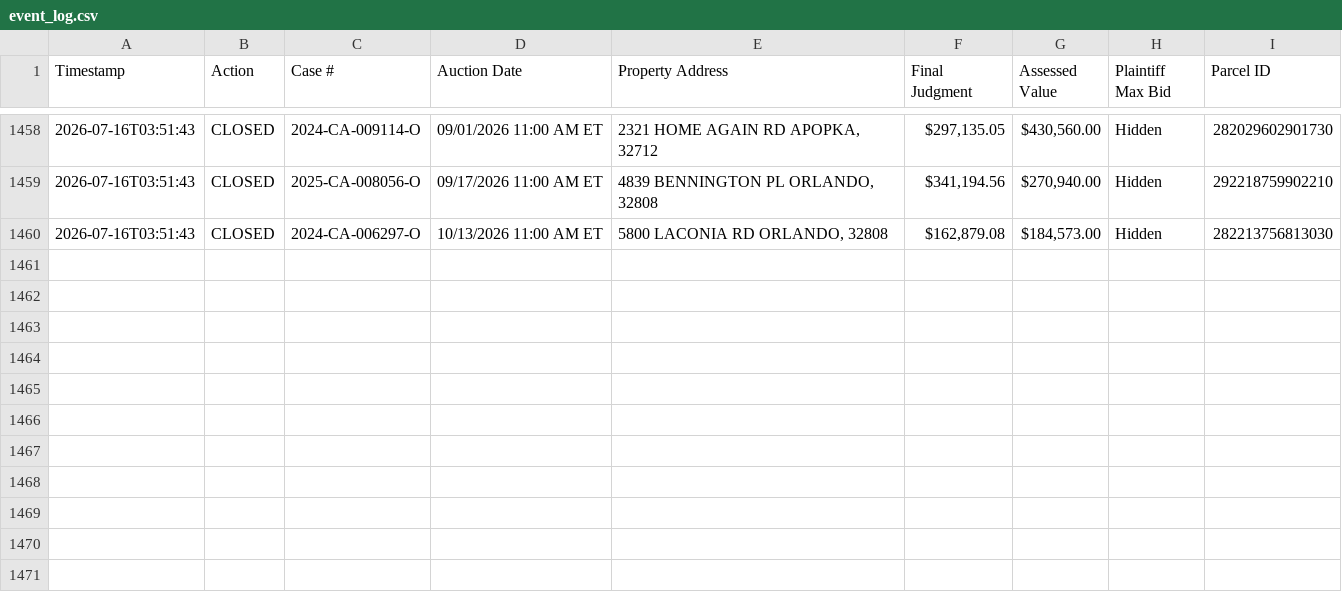
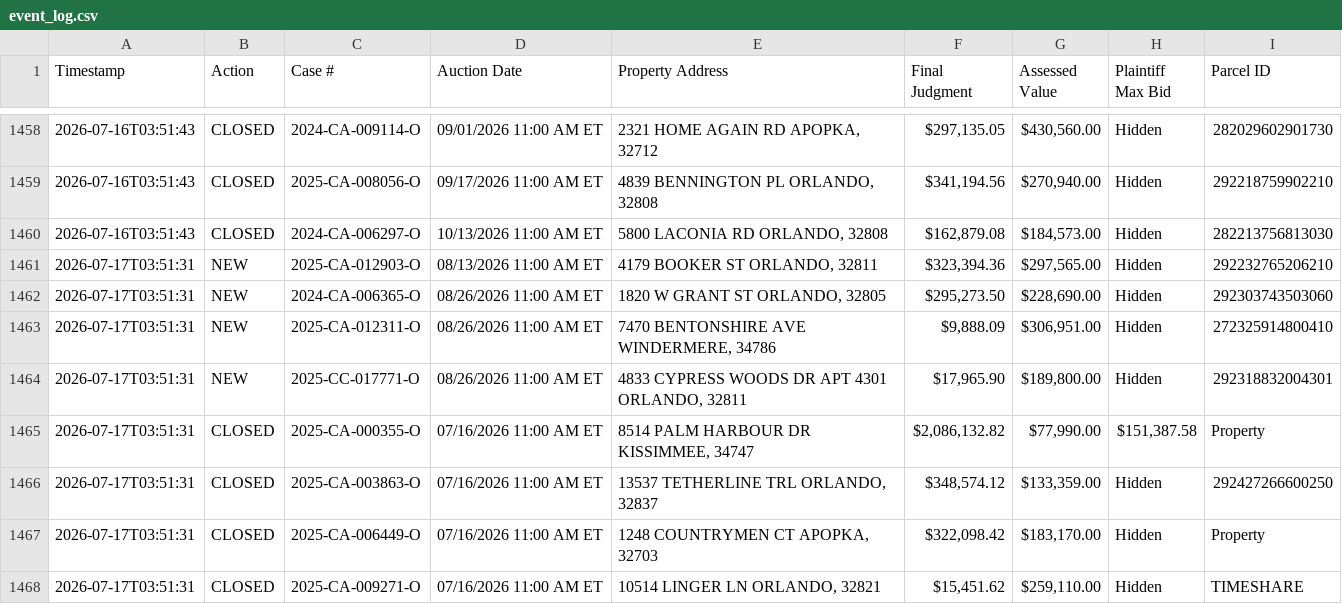
Before and after one commit to figlesias7/Realforeclose-Orange, a CSV file: data/event_log.csv, drawn as a sheet; only a part is shown, gaps mark what is left out.

```diff
--- a/data/event_log.csv
+++ b/data/event_log.csv
@@ -1460 +1460,9 @@ Timestamp,Action,Case #,Auction Date,Property Address,Final Judgment,Assessed Va
 2026-07-16T03:51:43,CLOSED,2024-CA-006297-O,10/13/2026 11:00 AM ET,"5800 LACONIA RD ORLANDO, 32808","$162,879.08","$184,573.00",Hidden,282213756813030
+2026-07-17T03:51:31,NEW,2025-CA-012903-O,08/13/2026 11:00 AM ET,"4179 BOOKER ST ORLANDO, 32811","$323,394.36","$297,565.00",Hidden,292232765206210
+2026-07-17T03:51:31,NEW,2024-CA-006365-O,08/26/2026 11:00 AM ET,"1820 W GRANT ST ORLANDO, 32805","$295,273.50","$228,690.00",Hidden,292303743503060
+2026-07-17T03:51:31,NEW,2025-CA-012311-O,08/26/2026 11:00 AM ET,"7470 BENTONSHIRE AVE WINDERMERE, 34786","$9,888.09","$306,951.00",Hidden,272325914800410
+2026-07-17T03:51:31,NEW,2025-CC-017771-O,08/26/2026 11:00 AM ET,"4833 CYPRESS WOODS DR APT 4301 ORLANDO, 32811","$17,965.90","$189,800.00",Hidden,292318832004301
+2026-07-17T03:51:31,CLOSED,2025-CA-000355-O,07/16/2026 11:00 AM ET,"8514 PALM HARBOUR DR KISSIMMEE, 34747","$2,086,132.82","$77,990.00","$151,387.58",Property
+2026-07-17T03:51:31,CLOSED,2025-CA-003863-O,07/16/2026 11:00 AM ET,"13537 TETHERLINE TRL ORLANDO, 32837","$348,574.12","$133,359.00",Hidden,292427266600250
+2026-07-17T03:51:31,CLOSED,2025-CA-006449-O,07/16/2026 11:00 AM ET,"1248 COUNTRYMEN CT APOPKA, 32703","$322,098.42","$183,170.00",Hidden,Property
+2026-07-17T03:51:31,CLOSED,2025-CA-009271-O,07/16/2026 11:00 AM ET,"10514 LINGER LN ORLANDO, 32821","$15,451.62","$259,110.00",Hidden,TIMESHARE
```
Also changed, not shown: data/all_seen.csv, 3 other files.
